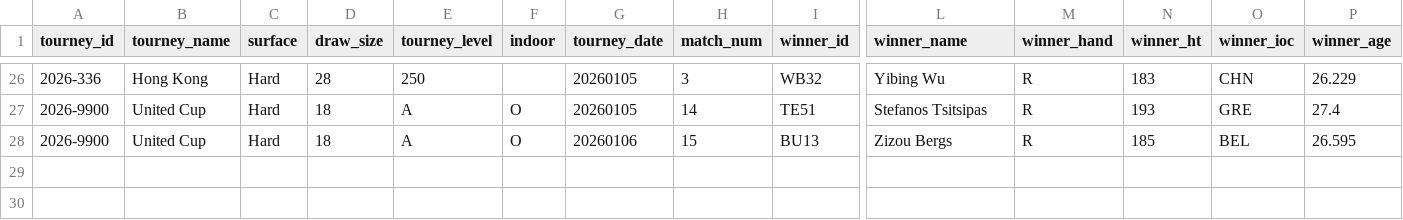
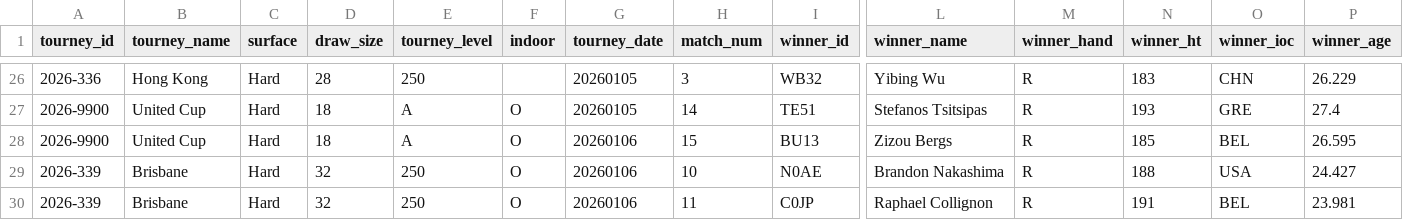
Before and after one commit to Tennismylife/TML-Database, a CSV file: ongoing_tourneys.csv, drawn as a sheet; only a part is shown, gaps mark what is left out; rows hold the shown columns only; the diff names each change by its address in the sheet, - before the commit and + after, or states it on an @@ line.

Commit message:
Update ongoing_tourneys.csv

```diff
--- a/ongoing_tourneys.csv
+++ b/ongoing_tourneys.csv
+row 29: 2026-339 | Brisbane | Hard | 32 | 250 | O | 20260106 | 10 | N0AE | Brandon Nakashima | R | 188 | USA | 24.427
+row 30: 2026-339 | Brisbane | Hard | 32 | 250 | O | 20260106 | 11 | C0JP | Raphael Collignon | R | 191 | BEL | 23.981
```
